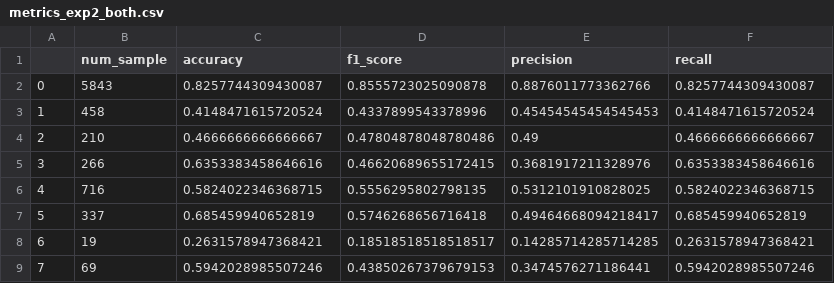
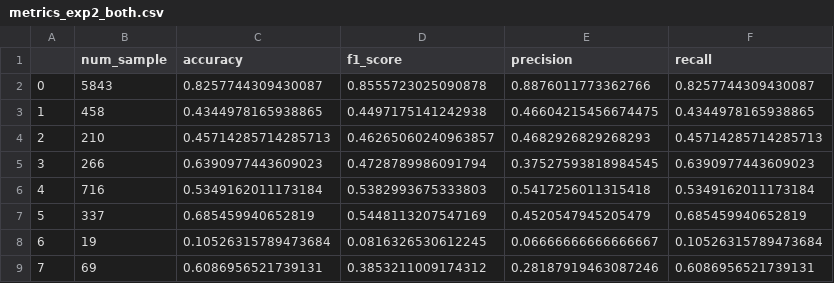
Before and after one commit to mariusBRM/NLP_Project_UCL_23, a CSV file: src/models/experiment_2/metrics_exp2_both.csv, drawn as a sheet.

Commit message:
metrics double test

```diff
--- a/src/models/experiment_2/metrics_exp2_both.csv
+++ b/src/models/experiment_2/metrics_exp2_both.csv
@@ -2,8 +2,8 @@
 0,5843,0.8257744309430087,0.8555723025090878,0.8876011773362766,0.8257744309430087
-1,458,0.4148471615720524,0.4337899543378996,0.45454545454545453,0.4148471615720524
-2,210,0.4666666666666667,0.47804878048780486,0.49,0.4666666666666667
-3,266,0.6353383458646616,0.46620689655172415,0.3681917211328976,0.6353383458646616
-4,716,0.5824022346368715,0.5556295802798135,0.5312101910828025,0.5824022346368715
-5,337,0.685459940652819,0.5746268656716418,0.49464668094218417,0.685459940652819
-6,19,0.2631578947368421,0.18518518518518517,0.14285714285714285,0.2631578947368421
-7,69,0.5942028985507246,0.43850267379679153,0.3474576271186441,0.5942028985507246
+1,458,0.4344978165938865,0.4497175141242938,0.46604215456674475,0.4344978165938865
+2,210,0.45714285714285713,0.46265060240963857,0.4682926829268293,0.45714285714285713
+3,266,0.6390977443609023,0.4728789986091794,0.37527593818984545,0.6390977443609023
+4,716,0.5349162011173184,0.5382993675333803,0.5417256011315418,0.5349162011173184
+5,337,0.685459940652819,0.5448113207547169,0.4520547945205479,0.685459940652819
+6,19,0.10526315789473684,0.0816326530612245,0.06666666666666667,0.10526315789473684
+7,69,0.6086956521739131,0.3853211009174312,0.28187919463087246,0.6086956521739131
```
